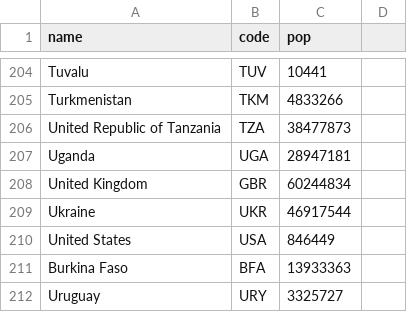
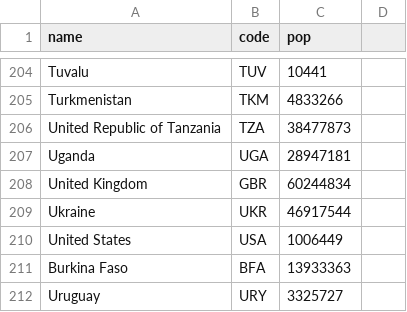
Before and after one commit to Permpol/Interest_Fx_v2, a CSV file: src/world_population.csv, drawn as a sheet; only a part is shown, gaps mark what is left out.

Commit message:
ee

```diff
--- a/src/world_population.csv
+++ b/src/world_population.csv
@@ -209,3 +209,3 @@ United Kingdom,GBR,60244834
 Ukraine,UKR,46917544
-United States,USA,846449
+United States,USA,1006449
 Burkina Faso,BFA,13933363
```
